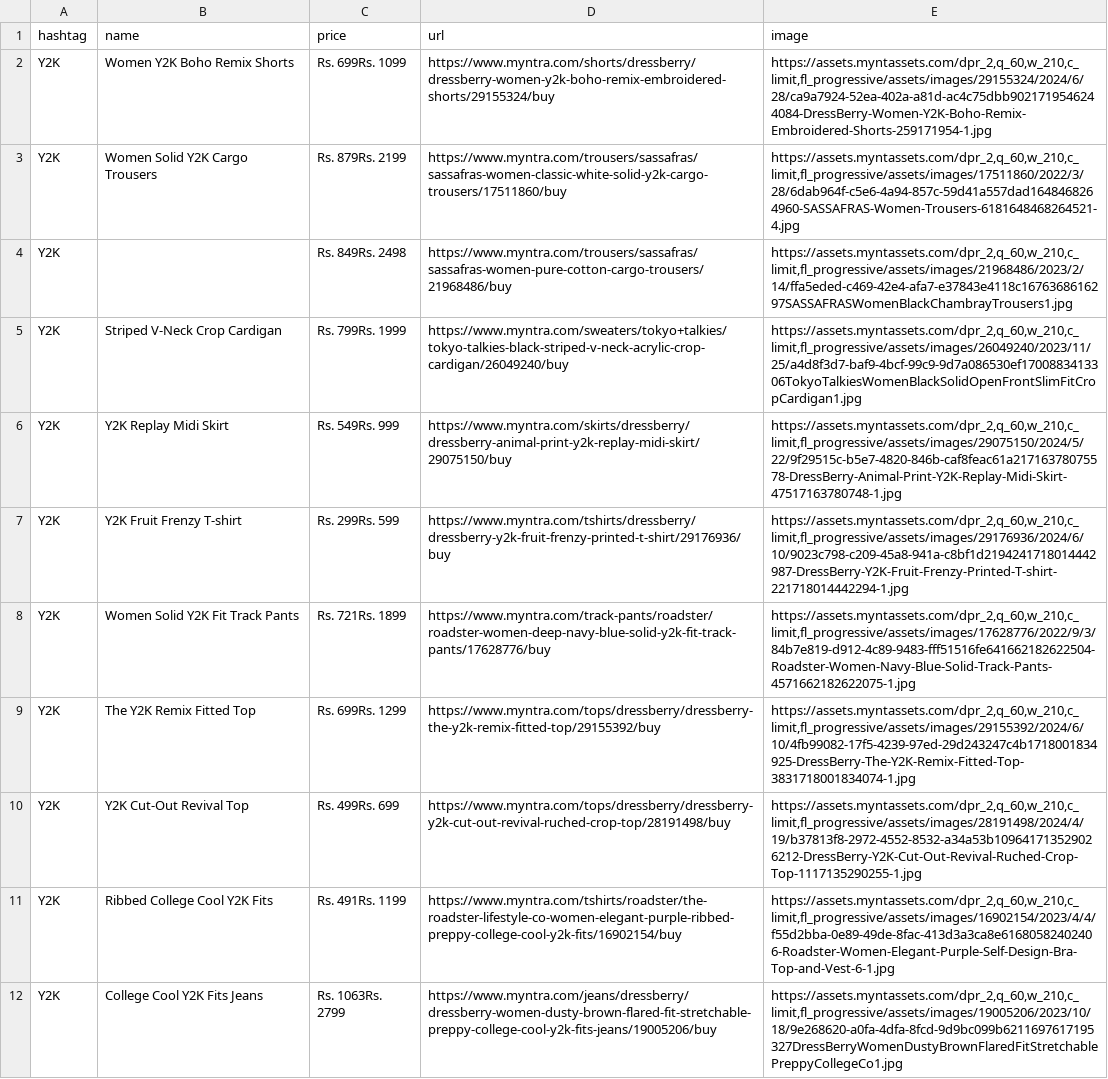
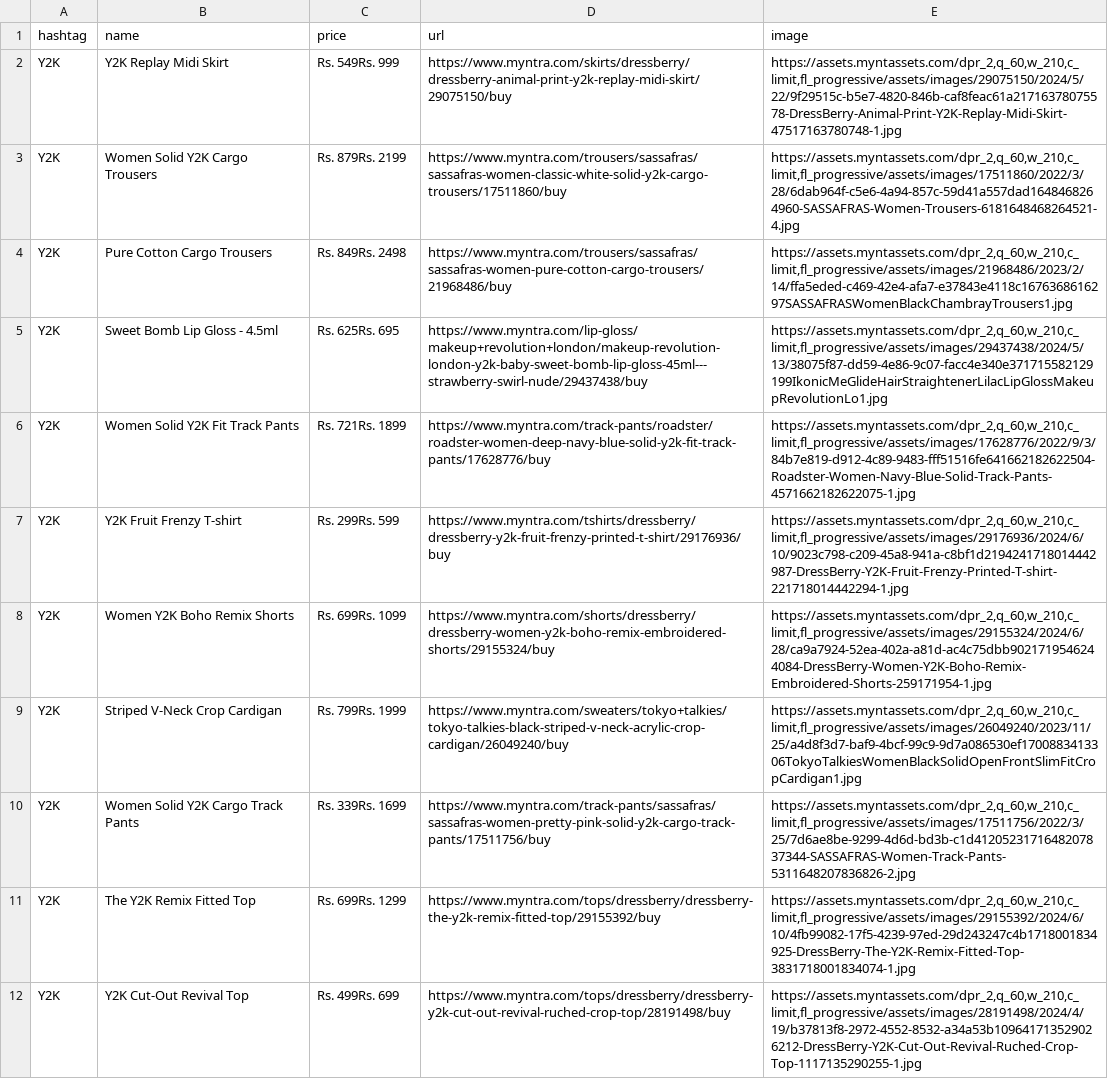
Before and after one commit to Archiesachin/CodeHers_Trend-Z, a CSV file: backend_tags/combined_data.csv, drawn as a sheet; removed rows and columns are numbered as before the commit, all else as after; the diff names each change by its address in the sheet, - before the commit and + after, or states it on an @@ line.

```diff
--- a/backend_tags/combined_data.csv
+++ b/backend_tags/combined_data.csv
@@ row 6 moved to row 2: Y2K @@
+row 4: Y2K | Pure Cotton Cargo Trousers | Rs. 849Rs. 2498 | https://www.myntra.com/trousers/sassafras/sassafras-women-pure-cotton-cargo-trousers/21968486/buy | https://assets.myntassets.com/dpr_2,q_60,w_210,c_limit,fl_progressive/assets/images/21968486/2023/2/14/ffa5eded-c469-42e4-afa7-e37843e4118c1676368616297SASSAFRASWomenBlackChambrayTrousers1.jpg
+row 5: Y2K | Sweet Bomb Lip Gloss - 4.5ml | Rs. 625Rs. 695 | https://www.myntra.com/lip-gloss/makeup+revolution+london/makeup-revolution-london-y2k-baby-sweet-bomb-lip-gloss-45ml---strawberry-swirl-nude/29437438/buy | https://assets.myntassets.com/dpr_2,q_60,w_210,c_limit,fl_progressive/assets/images/29437438/2024/5/13/38075f87-dd59-4e86-9c07-facc4e340e371715582129199IkonicMeGlideHairStraightenerLilacLipGlossMakeupRevolutionLo1.jpg
+row 6: Y2K | Women Solid Y2K Fit Track Pants | Rs. 721Rs. 1899 | https://www.myntra.com/track-pants/roadster/roadster-women-deep-navy-blue-solid-y2k-fit-track-pants/17628776/buy | https://assets.myntassets.com/dpr_2,q_60,w_210,c_limit,fl_progressive/assets/images/17628776/2022/9/3/84b7e819-d912-4c89-9483-fff51516fe641662182622504-Roadster-Women-Navy-Blue-Solid-Track-Pants-4571662182622075-1.jpg
-row 4: Y2K |  | Rs. 849Rs. 2498 | https://www.myntra.com/trousers/sassafras/sassafras-women-pure-cotton-cargo-trousers/21968486/buy | https://assets.myntassets.com/dpr_2,q_60,w_210,c_limit,fl_progressive/assets/images/21968486/2023/2/14/ffa5eded-c469-42e4-afa7-e37843e4118c1676368616297SASSAFRASWomenBlackChambrayTrousers1.jpg
-B10 (name): Women Solid Y2K Fit Track Pants
+B10 (name): Women Solid Y2K Cargo Track Pants
-C10 (price): Rs. 721Rs. 1899
+C10 (price): Rs. 339Rs. 1699
-D10 (url): https://www.myntra.com/track-pants/roadster/roadster-women-deep-navy-blue-solid-y2k-fit-track-pants/17628776/buy
+D10 (url): https://www.myntra.com/track-pants/sassafras/sassafras-women-pretty-pink-solid-y2k-cargo-track-pants/17511756/buy
-E10 (image): https://assets.myntassets.com/dpr_2,q_60,w_210,c_limit,fl_progressive/assets/images/17628776/2022/9/3/84b7e819-d912-4c89-9483-fff51516fe641662182622504-Roadster-Women-Navy-Blue-Solid-Track-Pants-4571662182622075-1.jpg
+E10 (image): https://assets.myntassets.com/dpr_2,q_60,w_210,c_limit,fl_progressive/assets/images/17511756/2022/3/25/7d6ae8be-9299-4d6d-bd3b-c1d4120523171648207837344-SASSAFRAS-Women-Track-Pants-5311648207836826-2.jpg
-row 11: Y2K | Ribbed College Cool Y2K Fits | Rs. 491Rs. 1199 | https://www.myntra.com/tshirts/roadster/the-roadster-lifestyle-co-women-elegant-purple-ribbed-preppy-college-cool-y2k-fits/16902154/buy | https://assets.myntassets.com/dpr_2,q_60,w_210,c_limit,fl_progressive/assets/images/16902154/2023/4/4/f55d2bba-0e89-49de-8fac-413d3a3ca8e61680582402406-Roadster-Women-Elegant-Purple-Self-Design-Bra-Top-and-Vest-6-1.jpg
-row 12: Y2K | College Cool Y2K Fits Jeans | Rs. 1063Rs. 2799 | https://www.myntra.com/jeans/dressberry/dressberry-women-dusty-brown-flared-fit-stretchable-preppy-college-cool-y2k-fits-jeans/19005206/buy | https://assets.myntassets.com/dpr_2,q_60,w_210,c_limit,fl_progressive/assets/images/19005206/2023/10/18/9e268620-a0fa-4dfa-8fcd-9d9bc099b6211697617195327DressBerryWomenDustyBrownFlaredFitStretchablePreppyCollegeCo1.jpg
```
Also changed, not shown: 21 other files.
